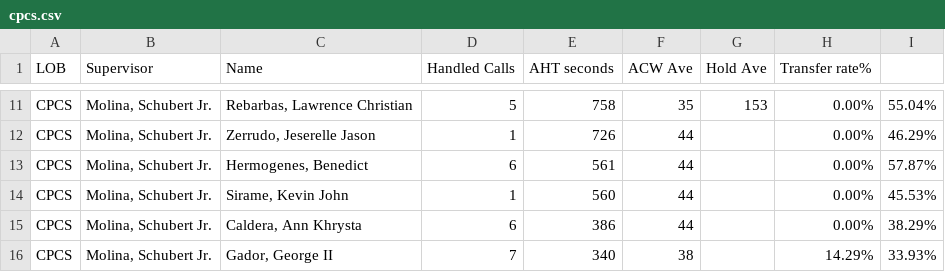
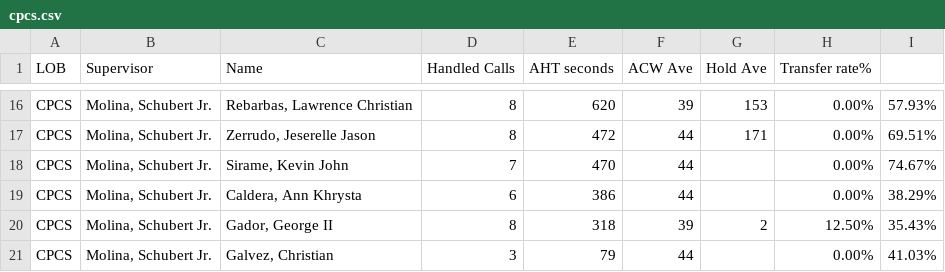
Before and after one commit to CGS-J/CPCS-AHT, a CSV file: cpcs.csv, drawn as a sheet; only a part is shown, gaps mark what is left out; removed rows and columns are numbered as before the commit, all else as after; the diff covers the shown part only; the diff names each change by its address in the sheet, - before the commit and + after, or states it on an @@ line.

```diff
--- a/cpcs.csv
+++ b/cpcs.csv
-D16 (Handled Calls): 5
+D16 (Handled Calls): 8
-E16 (AHT seconds): 758
+E16 (AHT seconds): 620
-F16 (ACW Ave): 35
+F16 (ACW Ave): 39
-I16: 55.04%
+I16: 57.93%
-D17 (Handled Calls): 1
+D17 (Handled Calls): 8
-E17 (AHT seconds): 726
+E17 (AHT seconds): 472
-G17 (Hold Ave): (empty)
+G17 (Hold Ave): 171
-I17: 46.29%
+I17: 69.51%
-row 13: CPCS | Molina, Schubert Jr. | Hermogenes, Benedict | 6 | 561 | 44 |  | 0.00% | 57.87%
-D18 (Handled Calls): 1
+D18 (Handled Calls): 7
-E18 (AHT seconds): 560
+E18 (AHT seconds): 470
-I18: 45.53%
+I18: 74.67%
-D20 (Handled Calls): 7
+D20 (Handled Calls): 8
-E20 (AHT seconds): 340
+E20 (AHT seconds): 318
-F20 (ACW Ave): 38
+F20 (ACW Ave): 39
-G20 (Hold Ave): (empty)
+G20 (Hold Ave): 2
-H20 (Transfer rate%): 14.29%
+H20 (Transfer rate%): 12.50%
-I20: 33.93%
+I20: 35.43%
+row 21: CPCS | Molina, Schubert Jr. | Galvez, Christian | 3 | 79 | 44 |  | 0.00% | 41.03%
```
Also changed, not shown: 8 added rows, 3 removed rows and 19 edited cells elsewhere in this file, cpcsAHT.csv, 1 other file.
